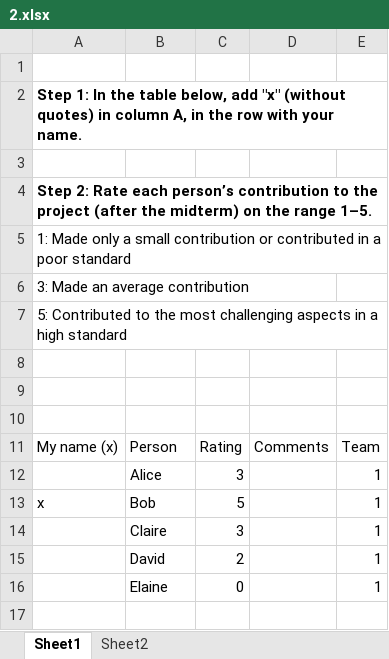
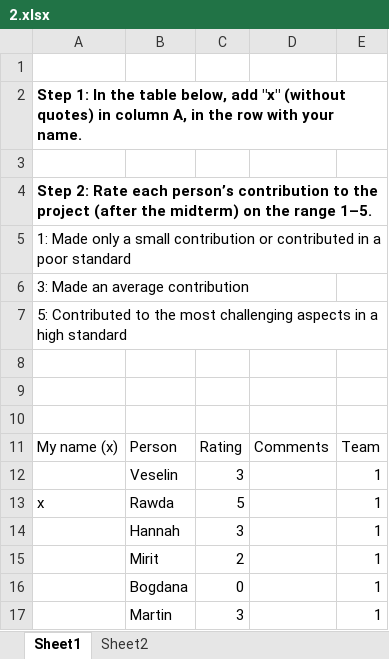
Before and after one commit to ZPAC-UZH/WebPA, an Excel workbook: input/submitted_ratings/group_01/2.xlsx, sheet Sheet1, drawn as a sheet; values as stored, in another font and other column widths than the file's, no borders; the diff names each change by its address in the sheet, - before the commit and + after, or states it on an @@ line.

Commit message:
Switch example group numbers

```diff
--- a/input/submitted_ratings/group_01/2.xlsx (sheet Sheet1)
+++ b/input/submitted_ratings/group_01/2.xlsx (sheet Sheet1)
-B12: Alice
+B12: Veselin
-B13: Bob
+B13: Rawda
-B14: Claire
+B14: Hannah
-B15: David
+B15: Mirit
-B16: Elaine
+B16: Bogdana
+row 17:  | Martin | 3 |  | 1
```
Also changed, not shown: input/submitted_ratings/group_01/1.xlsx, input/submitted_ratings/group_01/4.xlsx, 7 other files.
